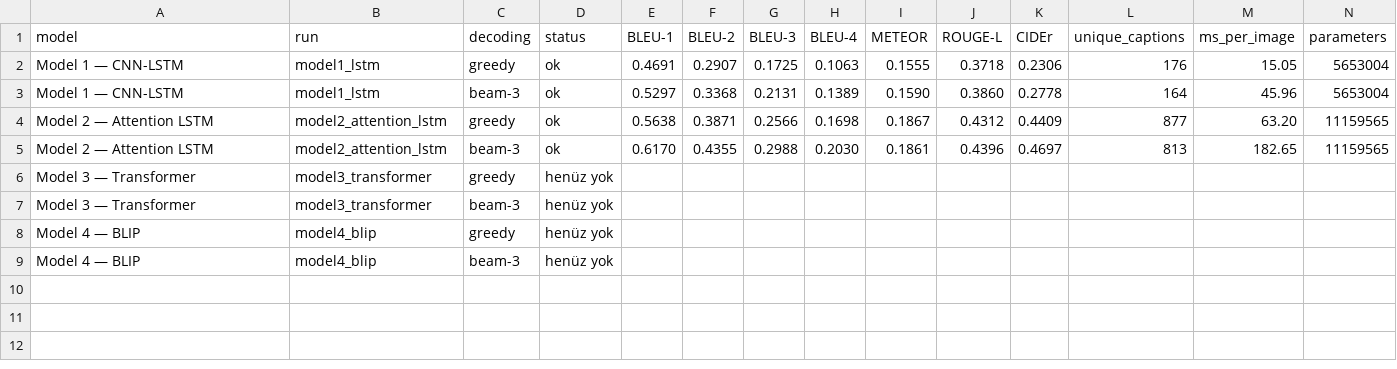
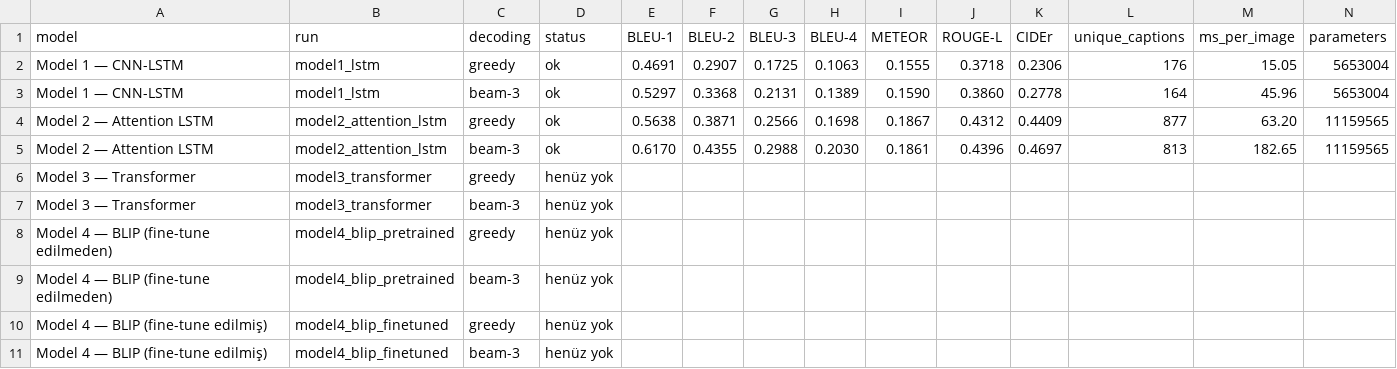
Before and after one commit to ibrahimceceli/image-captioning, a CSV file: results/val_table.csv, drawn as a sheet; only a part is shown; addresses are those after the commit; rows hold the shown columns only; the diff names each change by its address in the sheet, - before the commit and + after, or states it on an @@ line.

Commit message:
Üye C: BLIP doğrulaması, Transformer ve ara raporu ekle

```diff
--- a/results/val_table.csv
+++ b/results/val_table.csv
+row 8: Model 4 — BLIP (fine-tune edilmeden) | model4_blip_pretrained | greedy | henüz yok
+row 9: Model 4 — BLIP (fine-tune edilmeden) | model4_blip_pretrained | beam-3 | henüz yok
-A10:A11 (model): Model 4 — BLIP
+A10:A11 (model): Model 4 — BLIP (fine-tune edilmiş)
-B10:B11 (run): model4_blip
+B10:B11 (run): model4_blip_finetuned
```
Also changed, not shown: 17 other files.
